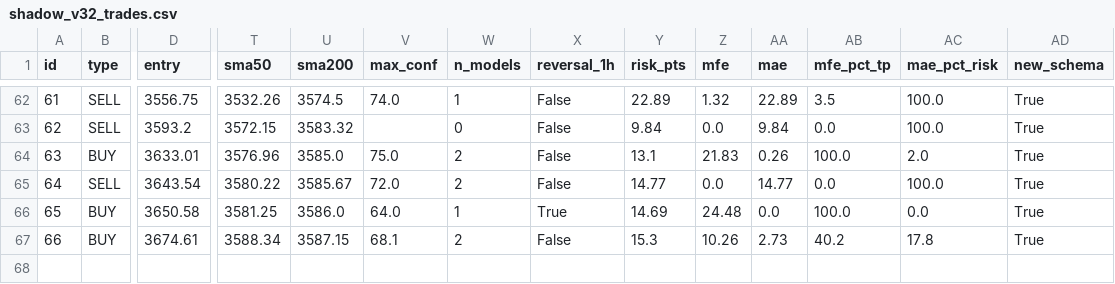
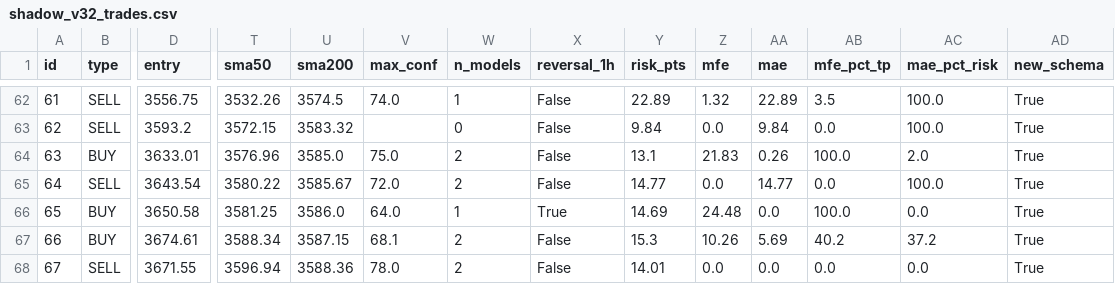
Before and after one commit to anouarbenmohamed-ui/gold-shadow, a CSV file: shadow_data/shadow_v32_trades.csv, drawn as a sheet; only a part is shown, gaps mark what is left out; rows hold the shown columns only; the diff names each change by its address in the sheet, - before the commit and + after, or states it on an @@ line.

Commit message:
shadow update

```diff
--- a/shadow_data/shadow_v32_trades.csv
+++ b/shadow_data/shadow_v32_trades.csv
-AA67 (mae): 2.73
+AA67 (mae): 5.69
-AC67 (mae_pct_risk): 17.8
+AC67 (mae_pct_risk): 37.2
+row 68: 67 | SELL | 3671.55 | 3596.94 | 3588.36 | 78.0 | 2 | False | 14.01 | 0.0 | 0.0 | 0.0 | 0.0 | True
```
Also changed, not shown: 2 other files.
